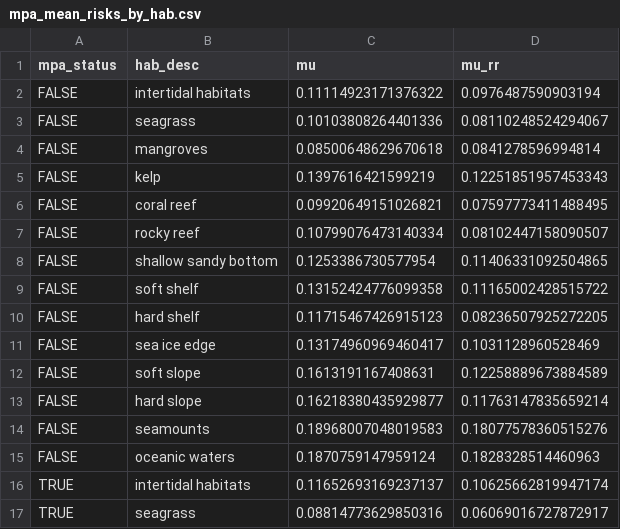
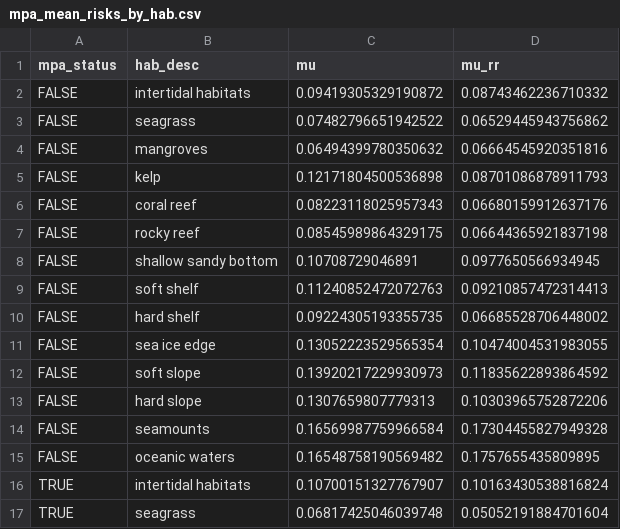
Before and after one commit to oharac/spp_risk_dists, a CSV file: setup/int/mpa_mean_risks_by_hab.csv, drawn as a sheet; only a part is shown; the diff covers the shown part only.

```diff
--- a/setup/int/mpa_mean_risks_by_hab.csv
+++ b/setup/int/mpa_mean_risks_by_hab.csv
@@ -1,17 +1,17 @@
 mpa_status,hab_desc,mu,mu_rr
-FALSE,intertidal habitats,0.11114923171376322,0.0976487590903194
-FALSE,seagrass,0.10103808264401336,0.08110248524294067
-FALSE,mangroves,0.08500648629670618,0.0841278596994814
-FALSE,kelp,0.1397616421599219,0.12251851957453343
-FALSE,coral reef,0.09920649151026821,0.07597773411488495
-FALSE,rocky reef,0.10799076473140334,0.08102447158090507
-FALSE,shallow sandy bottom,0.1253386730577954,0.11406331092504865
-FALSE,soft shelf,0.13152424776099358,0.11165002428515722
-FALSE,hard shelf,0.11715467426915123,0.08236507925272205
-FALSE,sea ice edge,0.13174960969460417,0.1031128960528469
-FALSE,soft slope,0.1613191167408631,0.12258889673884589
-FALSE,hard slope,0.16218380435929877,0.11763147835659214
-FALSE,seamounts,0.18968007048019583,0.18077578360515276
-FALSE,oceanic waters,0.1870759147959124,0.1828328514460963
-TRUE,intertidal habitats,0.11652693169237137,0.10625662819947174
-TRUE,seagrass,0.08814773629850316,0.06069016727872917
+FALSE,intertidal habitats,0.09419305329190872,0.08743462236710332
+FALSE,seagrass,0.07482796651942522,0.06529445943756862
+FALSE,mangroves,0.06494399780350632,0.06664545920351816
+FALSE,kelp,0.12171804500536898,0.08701086878911793
+FALSE,coral reef,0.08223118025957343,0.06680159912637176
+FALSE,rocky reef,0.08545989864329175,0.06644365921837198
+FALSE,shallow sandy bottom,0.10708729046891,0.0977650566934945
+FALSE,soft shelf,0.11240852472072763,0.09210857472314413
+FALSE,hard shelf,0.09224305193355735,0.06685528706448002
+FALSE,sea ice edge,0.13052223529565354,0.10474004531983055
+FALSE,soft slope,0.13920217229930973,0.11835622893864592
+FALSE,hard slope,0.1307659807779313,0.10303965752872206
+FALSE,seamounts,0.16569987759966584,0.17304455827949328
+FALSE,oceanic waters,0.16548758190569482,0.1757655435809895
+TRUE,intertidal habitats,0.10700151327767907,0.10163430538816824
+TRUE,seagrass,0.06817425046039748,0.05052191884701604
```
Also changed, not shown: 24 edited cells elsewhere in this file, setup/int/mpa_mean_risks.csv, 39 other files.
